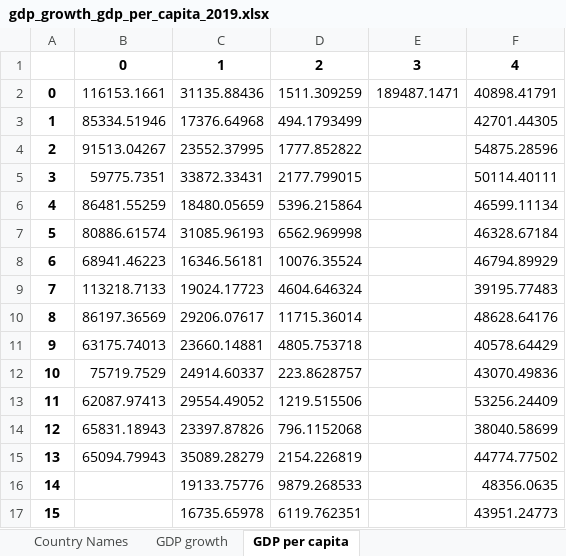
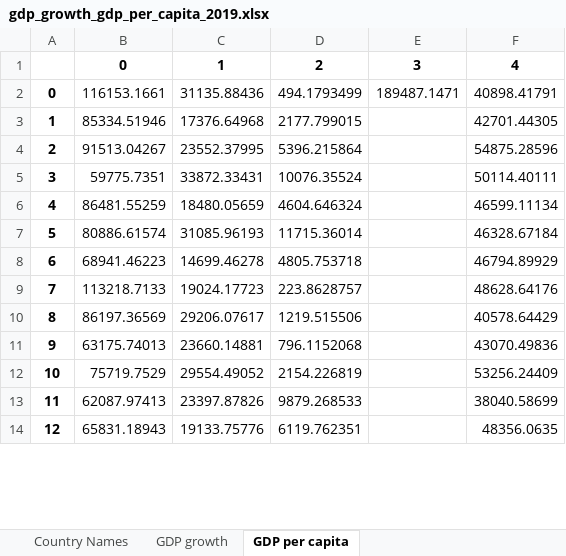
Before and after one commit to endygamedev/university, an Excel workbook: 4-course-7-semester/economic-dynamics-models/task-2/results/gdp_growth_gdp_per_capita_2019.xlsx, sheet GDP per capita, drawn as a sheet; only a part is shown; values as stored, in another font and other column widths than the file's, no borders; removed rows and columns are numbered as before the commit, all else as after; the diff covers the shown part only; the diff names each change by its address in the sheet, - before the commit and + after, or states it on an @@ line.

```diff
--- a/4-course-7-semester/economic-dynamics-models/task-2/results/gdp_growth_gdp_per_capita_2019.xlsx (sheet GDP per capita)
+++ b/4-course-7-semester/economic-dynamics-models/task-2/results/gdp_growth_gdp_per_capita_2019.xlsx (sheet GDP per capita)
-D2: 1511.309259
+D2: 494.1793499
-D3: 494.1793499
+D3: 2177.799015
-D4: 1777.852822
+D4: 5396.215864
-D5: 2177.799015
+D5: 10076.35524
-D6: 5396.215864
+D6: 4604.646324
-D7: 6562.969998
+D7: 11715.36014
-row 8: 6 | 68941.46223 | 16346.56181 | 10076.35524 |  | 46794.89929
-row 9: 7 | 113218.7133 | 19024.17723 | 4604.646324 |  | 39195.77483
-row 10: 8 | 86197.36569 | 29206.07617 | 11715.36014 |  | 48628.64176
@@ column A renumbered from row 8 down @@
-B8: 63175.74013
+B8: 68941.46223
-C8: 23660.14881
+C8: 14699.46278
-F8: 40578.64429
+F8: 46794.89929
-B9: 75719.7529
+B9: 113218.7133
-C9: 24914.60337
+C9: 19024.17723
-F9: 43070.49836
+F9: 48628.64176
-B10: 62087.97413
+B10: 86197.36569
-C10: 29554.49052
+C10: 29206.07617
-F10: 53256.24409
+F10: 40578.64429
-B11: 65831.18943
+B11: 63175.74013
-C11: 23397.87826
+C11: 23660.14881
-F11: 38040.58699
+F11: 43070.49836
-B12: 65094.79943
+B12: 75719.7529
-C12: 35089.28279
+C12: 29554.49052
-F12: 44774.77502
+F12: 53256.24409
-B13: (empty)
+B13: 62087.97413
-C13: 19133.75776
+C13: 23397.87826
-F13: 48356.0635
+F13: 38040.58699
-B14: (empty)
+B14: 65831.18943
-C14: 16735.65978
+C14: 19133.75776
-F14: 43951.24773
+F14: 48356.0635
```
Also changed, not shown: 42 removed rows and 32 edited cells elsewhere in this sheet, sheet Country Names, sheet GDP growth, 4-course-7-semester/economic-dynamics-models/task-2/results/gdp_growth_gdp_per_capita_2013.xlsx, 4-course-7-semester/economic-dynamics-models/task-2/results/gdp_per_capita_gdp_growth_inflation_2013.xlsx, 13 other files.
